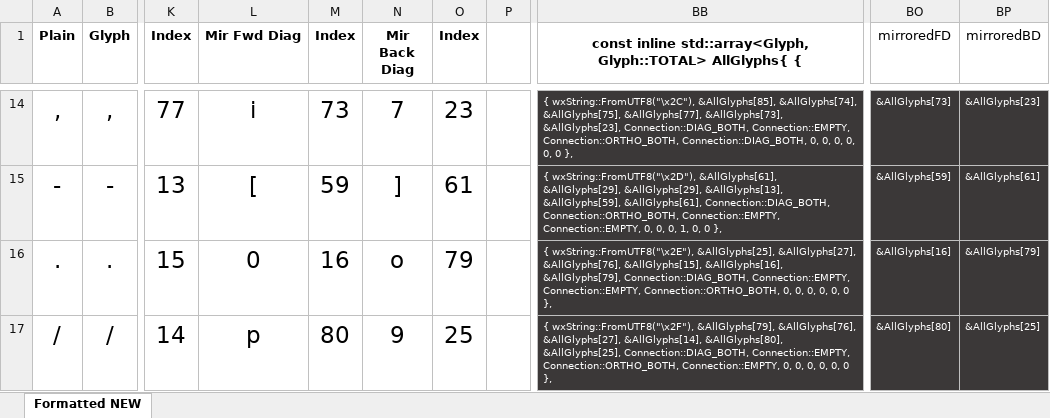
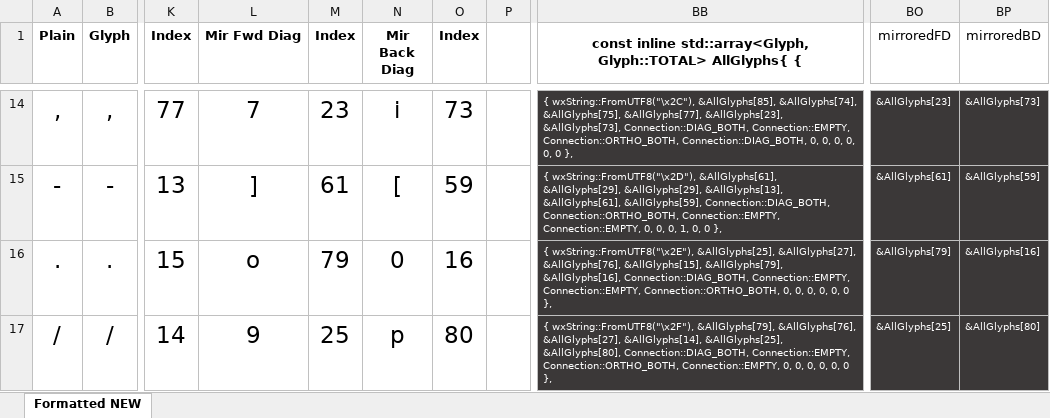
Before and after one commit to k3DW/bask3twork, an Excel workbook: Glyph Code 2021-01-21.xlsm, sheet Formatted NEW, drawn as a sheet; only a part is shown, gaps mark what is left out; values as stored, in another font and other column widths than the file's, no borders; conditional formats not drawn; the diff covers the shown part only; the diff names each change by its address in the sheet, - before the commit and + after, or states it on an @@ line.

Commit message:
Knot::tryGeneratingDiag is almost there...

```diff
--- a/Glyph Code 2021-01-21.xlsm (sheet Formatted NEW)
+++ b/Glyph Code 2021-01-21.xlsm (sheet Formatted NEW)
-L14 (Mir Fwd Diag): i
+L14 (Mir Fwd Diag): 7
-M14 (Index): 73
+M14 (Index): 23
-N14 (Mir Back Diag): 7
+N14 (Mir Back Diag): i
-O14 (Index): 23
+O14 (Index): 73
-BB14: …&AllGlyphs[75], &AllGlyphs[77], &AllGlyphs[73], &AllGlyphs[23], Connection::DIAG_BOTH, Connection::EMPTY,…
+BB14: …&AllGlyphs[75], &AllGlyphs[77], &AllGlyphs[23], &AllGlyphs[73], Connection::DIAG_BOTH, Connection::EMPTY,…
-BO14 (mirroredFD): &AllGlyphs[73]
+BO14 (mirroredFD): &AllGlyphs[23]
-BP14 (mirroredBD): &AllGlyphs[23]
+BP14 (mirroredBD): &AllGlyphs[73]
-L15 (Mir Fwd Diag): [
+L15 (Mir Fwd Diag): ]
-M15 (Index): 59
+M15 (Index): 61
-N15 (Mir Back Diag): ]
+N15 (Mir Back Diag): [
-O15 (Index): 61
+O15 (Index): 59
-BB15: …&AllGlyphs[29], &AllGlyphs[13], &AllGlyphs[59], &AllGlyphs[61], Connection::DIAG_BOTH, Connection::ORTHO_BOTH,…
+BB15: …&AllGlyphs[29], &AllGlyphs[13], &AllGlyphs[61], &AllGlyphs[59], Connection::DIAG_BOTH, Connection::ORTHO_BOTH,…
-BO15 (mirroredFD): &AllGlyphs[59]
+BO15 (mirroredFD): &AllGlyphs[61]
-BP15 (mirroredBD): &AllGlyphs[61]
+BP15 (mirroredBD): &AllGlyphs[59]
-L16 (Mir Fwd Diag): 0
+L16 (Mir Fwd Diag): o
-M16 (Index): 16
+M16 (Index): 79
-N16 (Mir Back Diag): o
+N16 (Mir Back Diag): 0
-O16 (Index): 79
+O16 (Index): 16
-BB16: …&AllGlyphs[76], &AllGlyphs[15], &AllGlyphs[16], &AllGlyphs[79], Connection::DIAG_BOTH, Connection::EMPTY,…
+BB16: …&AllGlyphs[76], &AllGlyphs[15], &AllGlyphs[79], &AllGlyphs[16], Connection::DIAG_BOTH, Connection::EMPTY,…
-BO16 (mirroredFD): &AllGlyphs[16]
+BO16 (mirroredFD): &AllGlyphs[79]
-BP16 (mirroredBD): &AllGlyphs[79]
+BP16 (mirroredBD): &AllGlyphs[16]
-L17 (Mir Fwd Diag): p
+L17 (Mir Fwd Diag): 9
-M17 (Index): 80
+M17 (Index): 25
-N17 (Mir Back Diag): 9
+N17 (Mir Back Diag): p
-O17 (Index): 25
+O17 (Index): 80
-BB17: …&AllGlyphs[27], &AllGlyphs[14], &AllGlyphs[80], &AllGlyphs[25], Connection::DIAG_BOTH, Connection::EMPTY,…
+BB17: …&AllGlyphs[27], &AllGlyphs[14], &AllGlyphs[25], &AllGlyphs[80], Connection::DIAG_BOTH, Connection::EMPTY,…
-BO17 (mirroredFD): &AllGlyphs[80]
+BO17 (mirroredFD): &AllGlyphs[25]
-BP17 (mirroredBD): &AllGlyphs[25]
+BP17 (mirroredBD): &AllGlyphs[80]
```
Also changed, not shown: 1356 edited cells elsewhere in this sheet, formulas that keep their value, 3 other files.
